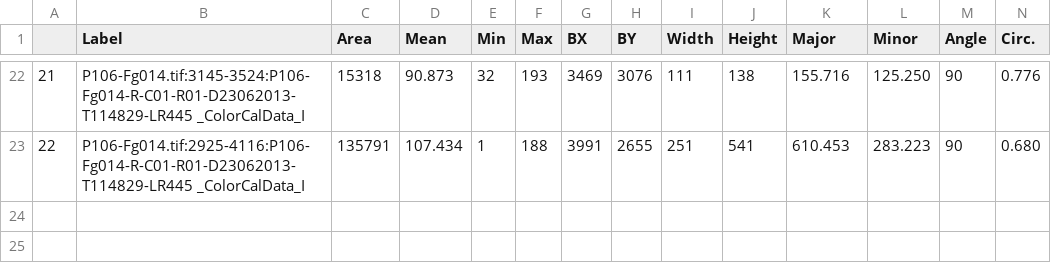
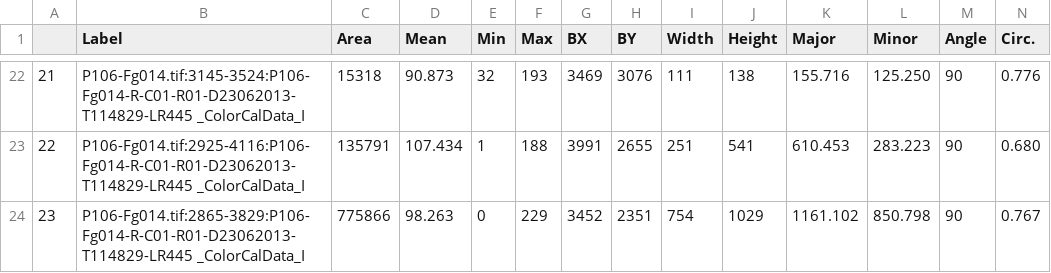
Before and after one commit to Dharmmaraja/SQE-Damascus, a CSV file: editions/4Q267/Frag_4/Frg_4_ג/P106-Fg014.csv, drawn as a sheet; only a part is shown, gaps mark what is left out; rows hold the shown columns only; the diff names each change by its address in the sheet, - before the commit and + after, or states it on an @@ line.

Commit message:
Updating 4Q267 Frag. 4 c

```diff
--- a/editions/4Q267/Frag_4/Frg_4_ג/P106-Fg014.csv
+++ b/editions/4Q267/Frag_4/Frg_4_ג/P106-Fg014.csv
+row 24: 23 | P106-Fg014.tif:2865-3829:P106-Fg014-R-C01-R01-D23062013-T114829-LR445 _ColorCalData_I | 775866 | 98.263 | 0 | 229 | 3452 | 2351 | 754 | 1029 | 1161.102 | 850.798 | 90 | 0.767
```
